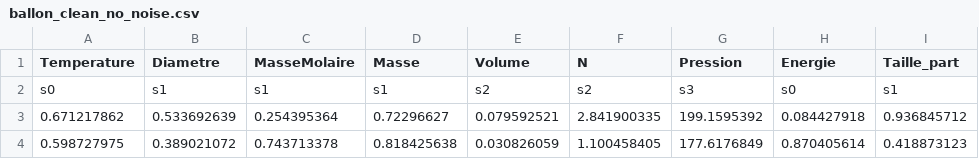
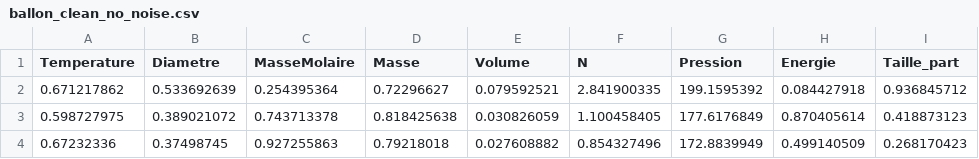
Before and after one commit to albertotonda/LIDeOGraM, a CSV file: data/ballon_clean_no_noise.csv, drawn as a sheet; only a part is shown; the shorter side is filled out with more unchanged rows.

```diff
--- a/data/ballon_clean_no_noise.csv
+++ b/data/ballon_clean_no_noise.csv
@@ -1,3 +1,2 @@
 Temperature,Diametre,MasseMolaire,Masse,Volume,N,Pression,Energie,Taille_part
-s0,s1,s1,s1,s2,s2,s3,s0,s1
 0.671217862,0.533692639,0.254395364,0.72296627,0.079592521,2.841900335,199.1595392,0.084427918,0.936845712
```
Also changed, not shown: 2 other files.
